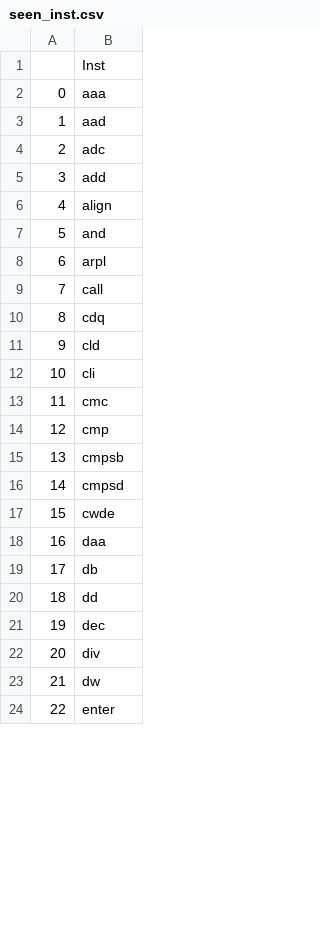
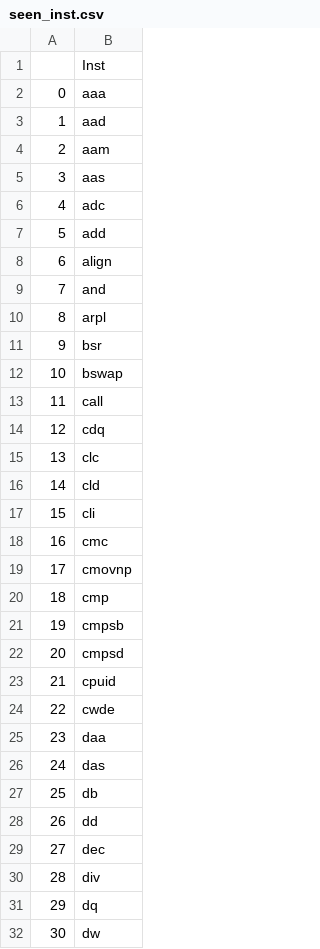
Before and after one commit to JinLabIIT/MAGIC, a CSV file: maldefenser/seen_inst.csv, drawn as a sheet; only a part is shown; the shorter side is filled out with more unchanged rows; addresses are those after the commit; the diff covers the shown part only; the diff names each change by its address in the sheet, - before the commit and + after, or states it on an @@ line.

```diff
--- a/maldefenser/seen_inst.csv
+++ b/maldefenser/seen_inst.csv
+row 4: 2 | aam
+row 5: 3 | aas
@@ column A renumbered from row 6 down @@
+row 11: 9 | bsr
+row 12: 10 | bswap
+row 15: 13 | clc
+row 19: 17 | cmovnp
+row 23: 21 | cpuid
+row 26: 24 | das
+row 31: 29 | dq
```
Also changed, not shown: 34 added rows, 16 removed rows and 11 edited cells elsewhere in this file, 6 other files.
